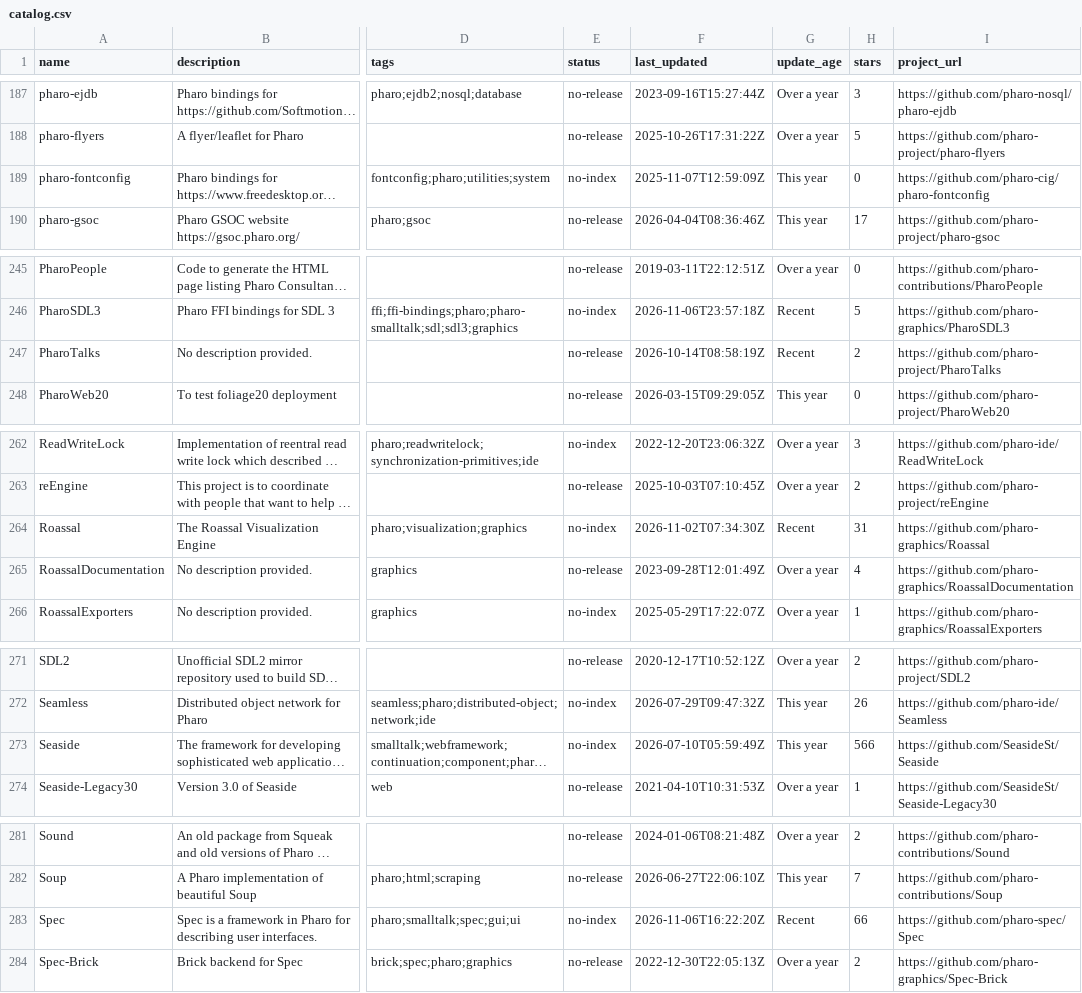
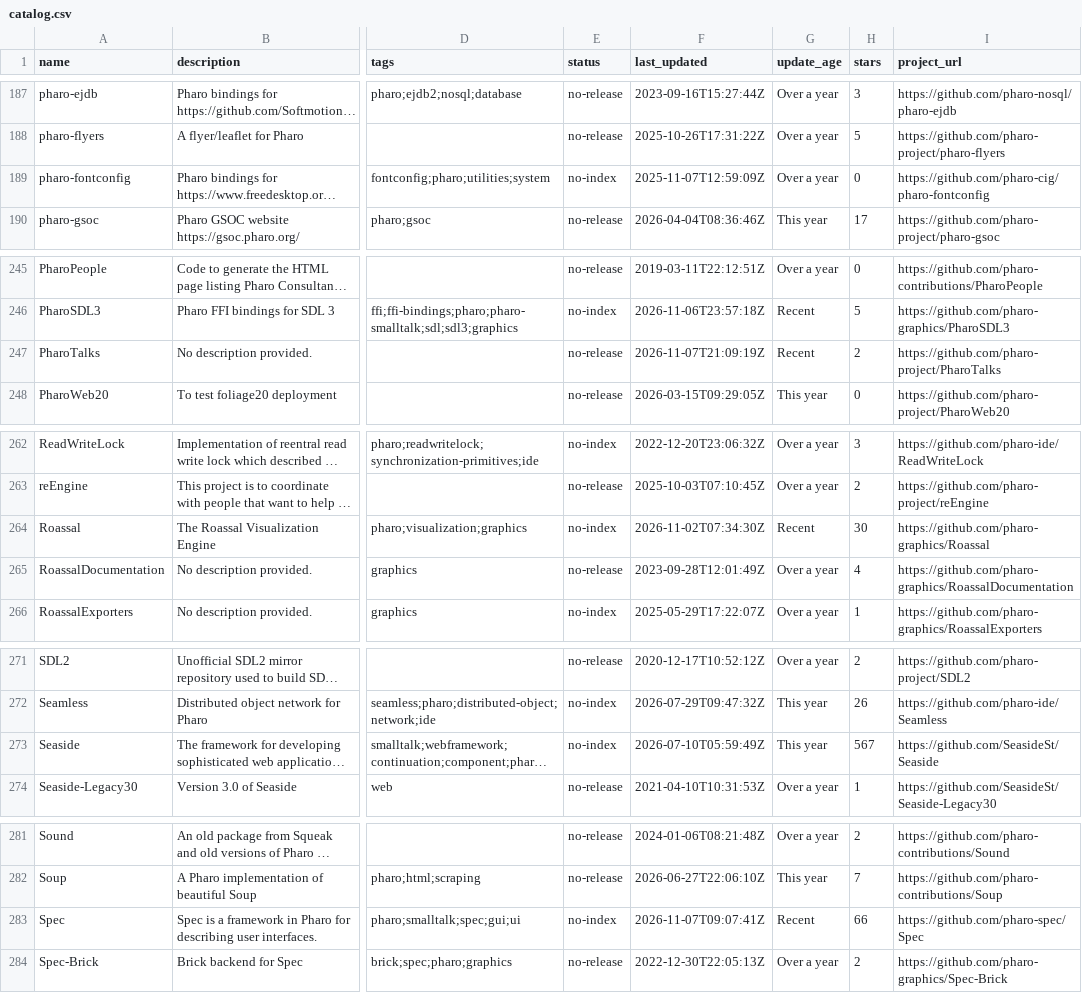
Before and after one commit to guillep/pharo-catalog, a CSV file: catalog.csv, drawn as a sheet; only a part is shown, gaps mark what is left out; long unchanged cells end in …; the diff covers the shown part only; the diff names each change by its address in the sheet, - before the commit and + after, or states it on an @@ line.

```diff
--- a/catalog.csv
+++ b/catalog.csv
-G189 (update_age): This year
+G189 (update_age): Over a year
-F247 (last_updated): 2026-10-14T08:58:19Z
+F247 (last_updated): 2026-11-07T21:09:19Z
-H264 (stars): 31
+H264 (stars): 30
-H273 (stars): 566
+H273 (stars): 567
-F283 (last_updated): 2026-11-06T16:22:20Z
+F283 (last_updated): 2026-11-07T09:07:41Z
```
Also changed, not shown: 9 edited cells elsewhere in this file, 2 other files.
